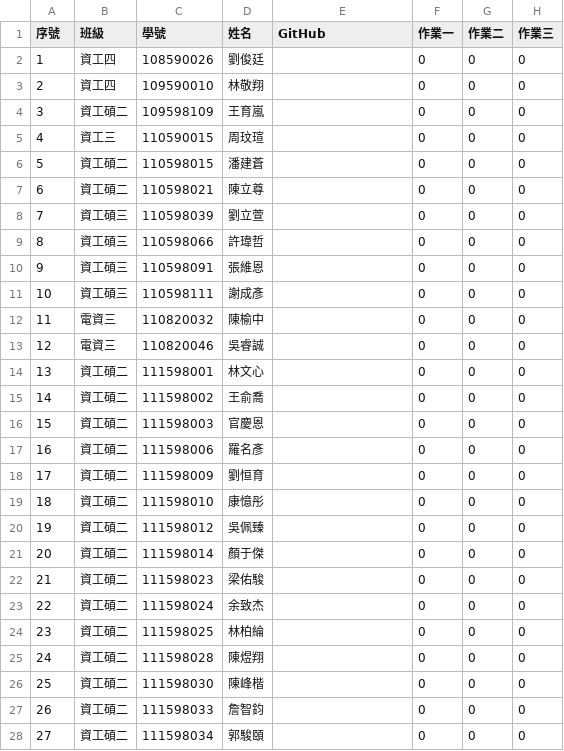
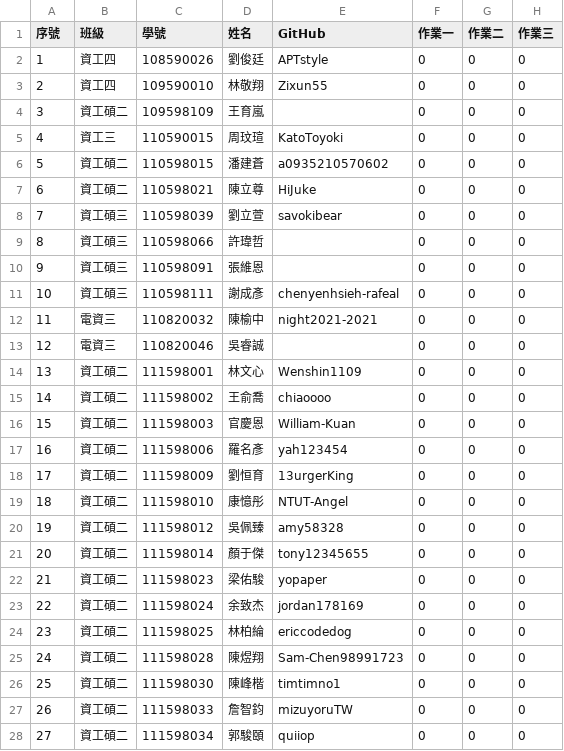
Before and after one commit to tjhsieh/tjhsieh.github.io, a CSV file: c/vis/vis2023f/syllabus/grade/csv/data.csv, drawn as a sheet; only a part is shown; the diff covers the shown part only; the diff names each change by its address in the sheet, - before the commit and + after, or states it on an @@ line.

Commit message:
Add files via upload

```diff
--- a/c/vis/vis2023f/syllabus/grade/csv/data.csv
+++ b/c/vis/vis2023f/syllabus/grade/csv/data.csv
-E2 (GitHub): (empty)
+E2 (GitHub): APTstyle
-E3 (GitHub): (empty)
+E3 (GitHub): Zixun55
-E5 (GitHub): (empty)
+E5 (GitHub): KatoToyoki
-E6 (GitHub): (empty)
+E6 (GitHub): a0935210570602
-E7 (GitHub): (empty)
+E7 (GitHub): HiJuke
-E8 (GitHub): (empty)
+E8 (GitHub): savokibear
-E11 (GitHub): (empty)
+E11 (GitHub): chenyenhsieh-rafeal
-E12 (GitHub): (empty)
+E12 (GitHub): night2021-2021
-E14 (GitHub): (empty)
+E14 (GitHub): Wenshin1109
-E15 (GitHub): (empty)
+E15 (GitHub): chiaoooo
-E16 (GitHub): (empty)
+E16 (GitHub): William-Kuan
-E17 (GitHub): (empty)
+E17 (GitHub): yah123454
-E18 (GitHub): (empty)
+E18 (GitHub): 13urgerKing
-E19 (GitHub): (empty)
+E19 (GitHub): NTUT-Angel
-E20 (GitHub): (empty)
+E20 (GitHub): amy58328
-E21 (GitHub): (empty)
+E21 (GitHub): tony12345655
-E22 (GitHub): (empty)
+E22 (GitHub): yopaper
-E23 (GitHub): (empty)
+E23 (GitHub): jordan178169
-E24 (GitHub): (empty)
+E24 (GitHub): ericcodedog
-E25 (GitHub): (empty)
+E25 (GitHub): Sam-Chen98991723
-E26 (GitHub): (empty)
+E26 (GitHub): timtimno1
-E27 (GitHub): (empty)
+E27 (GitHub): mizuyoruTW
-E28 (GitHub): (empty)
+E28 (GitHub): quiiop
```
Also changed, not shown: 79 edited cells elsewhere in this file.
